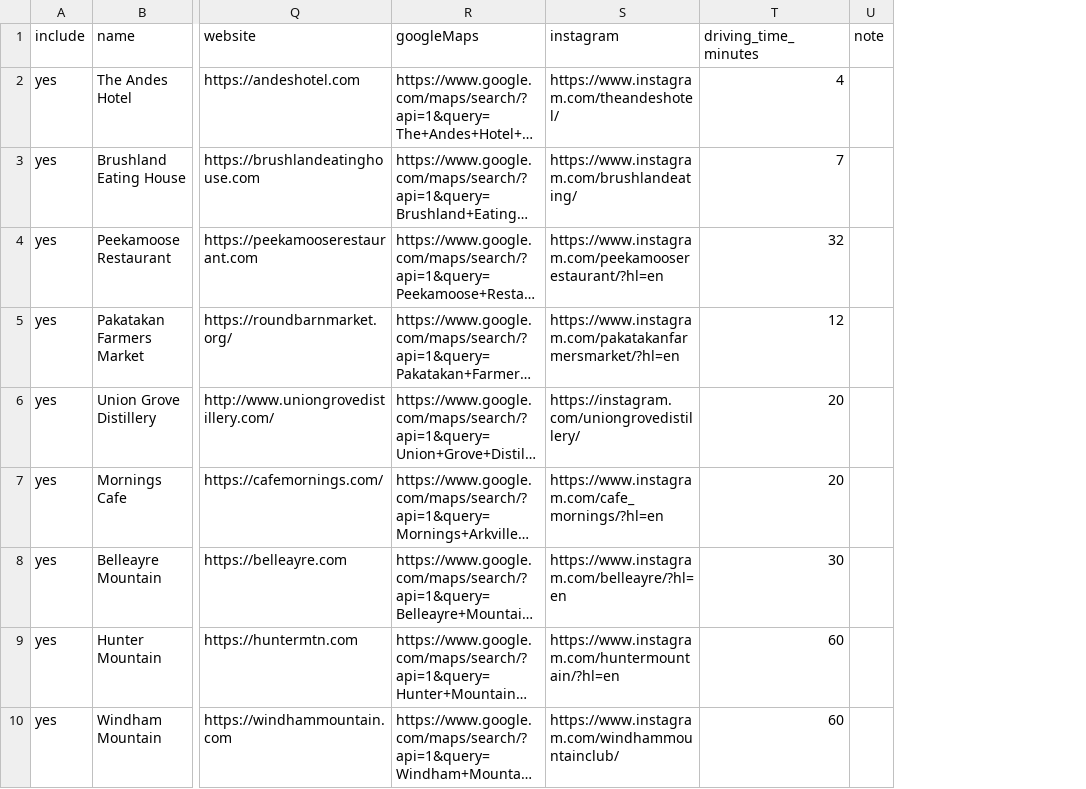
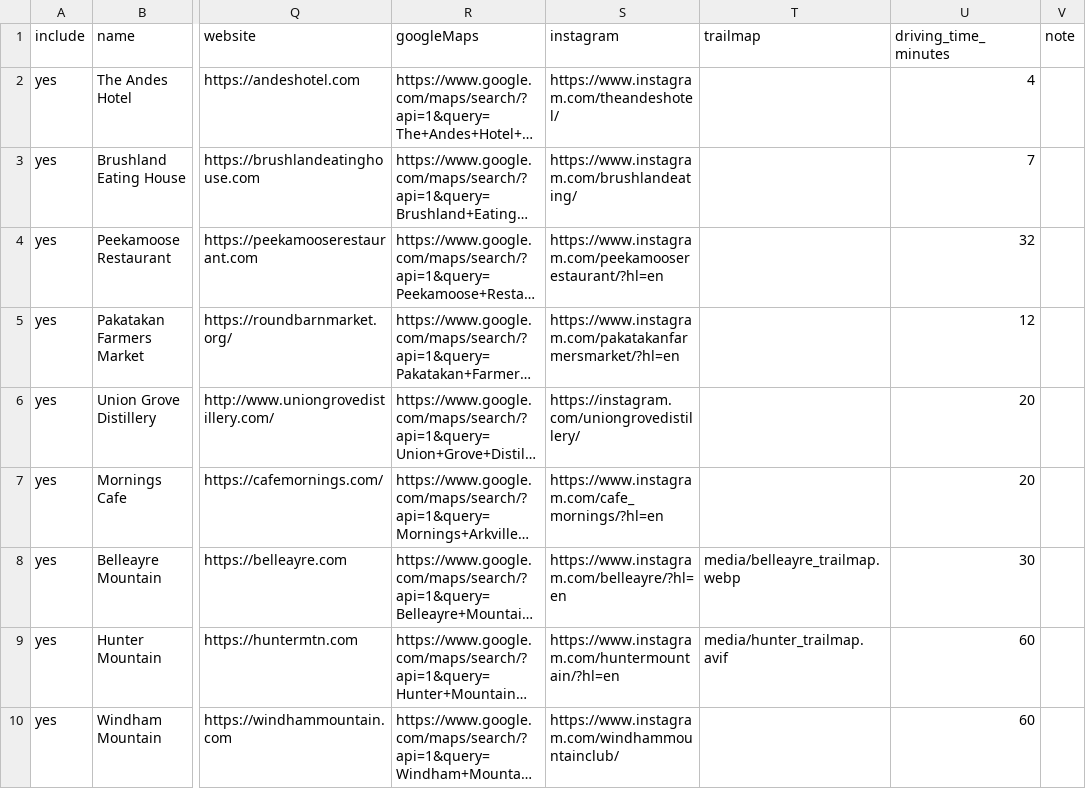
Before and after one commit to slobbity/andes-guide, a CSV file: locations.csv, drawn as a sheet; only a part is shown, gaps mark what is left out; long unchanged cells end in …; the diff names each change by its address in the sheet, - before the commit and + after, or states it on an @@ line.

```diff
--- a/locations.csv
+++ b/locations.csv
+column T (trailmap), rows 8-9: media/belleayre_trailmap.webp | media/hunter_trailmap.avif
```
Also changed, not shown: 2 other files.
